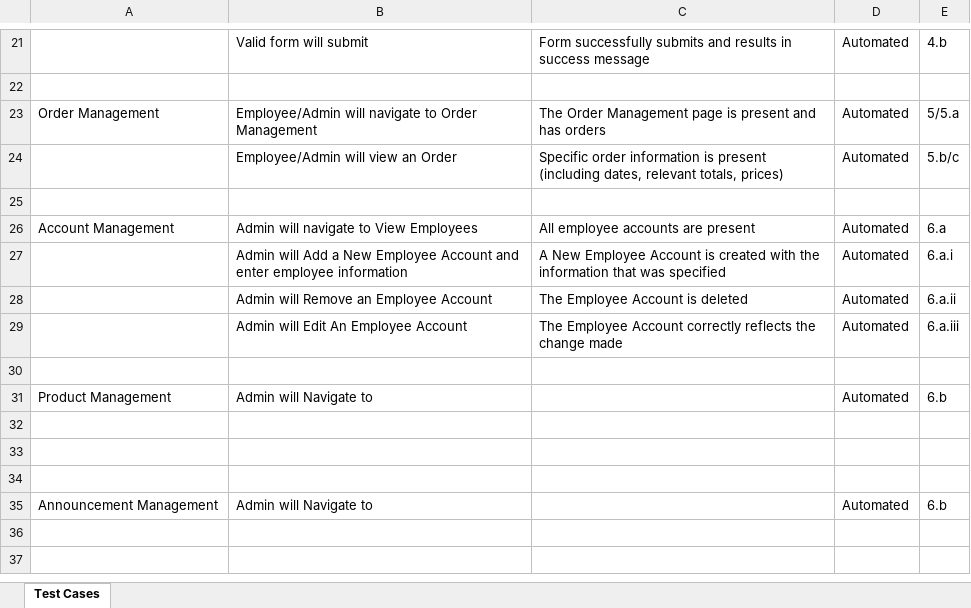
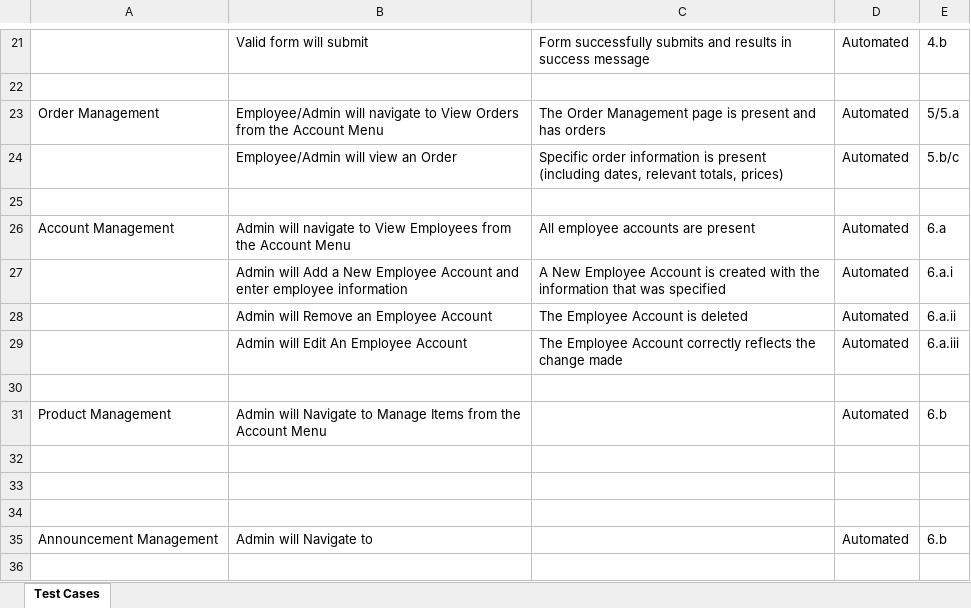
Before and after one commit to joshdebest/Team-Send-It, an Excel workbook: FoxCycle - UAT.xlsx, sheet Test Cases, drawn as a sheet; only a part is shown, gaps mark what is left out; the shorter side is filled out with more unchanged rows; values as stored, in another font and other column widths than the file's, no borders; the diff names each change by its address in the sheet, - before the commit and + after, or states it on an @@ line.

Commit message:
update

```diff
--- a/FoxCycle - UAT.xlsx (sheet Test Cases)
+++ b/FoxCycle - UAT.xlsx (sheet Test Cases)
-B23: …navigate to Order Management
+B23: …navigate to View Orders from the Account Menu
-B26: …View Employees
+B26: …View Employees from the Account Menu
-B31: Admin will Navigate to
+B31: Admin will Navigate to Manage Items from the Account Menu
```
